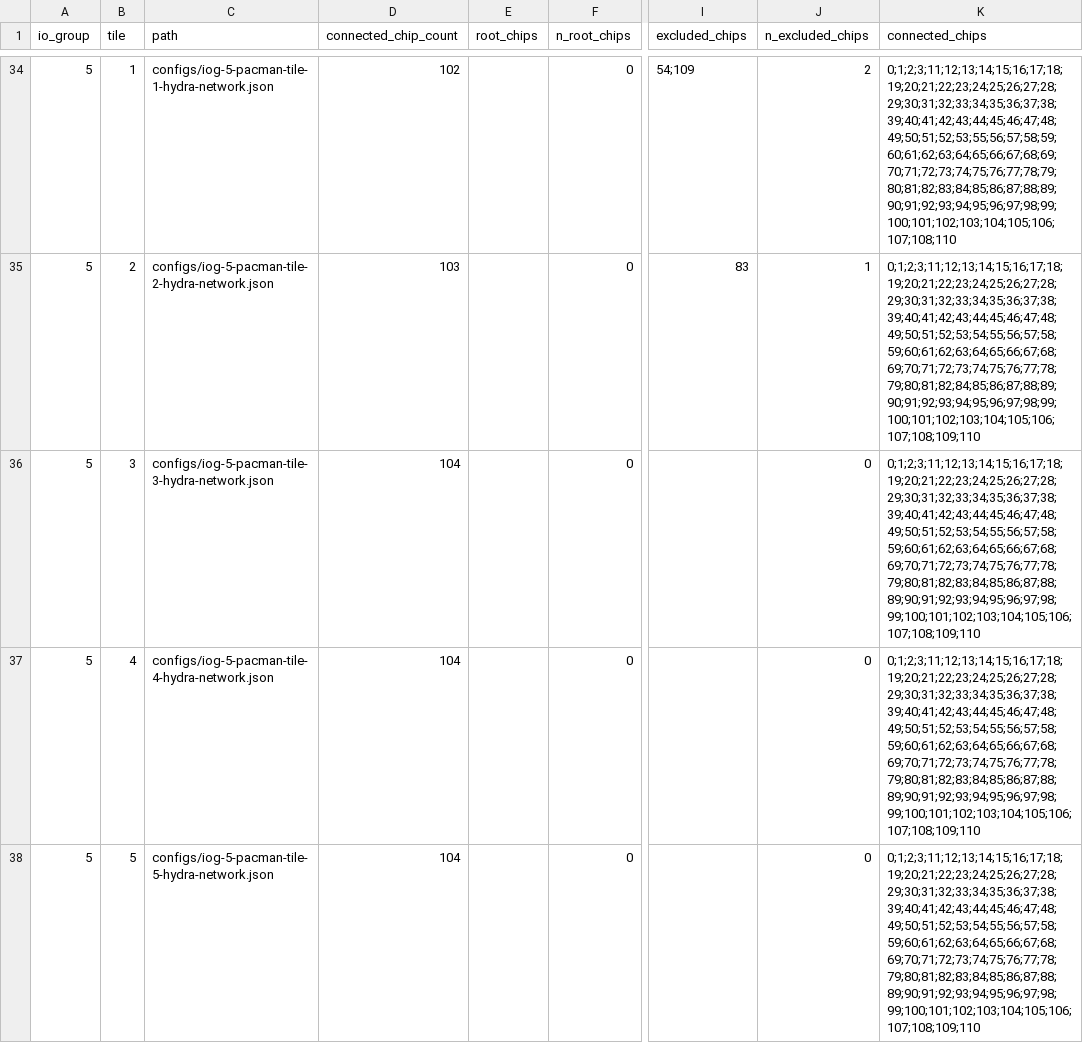
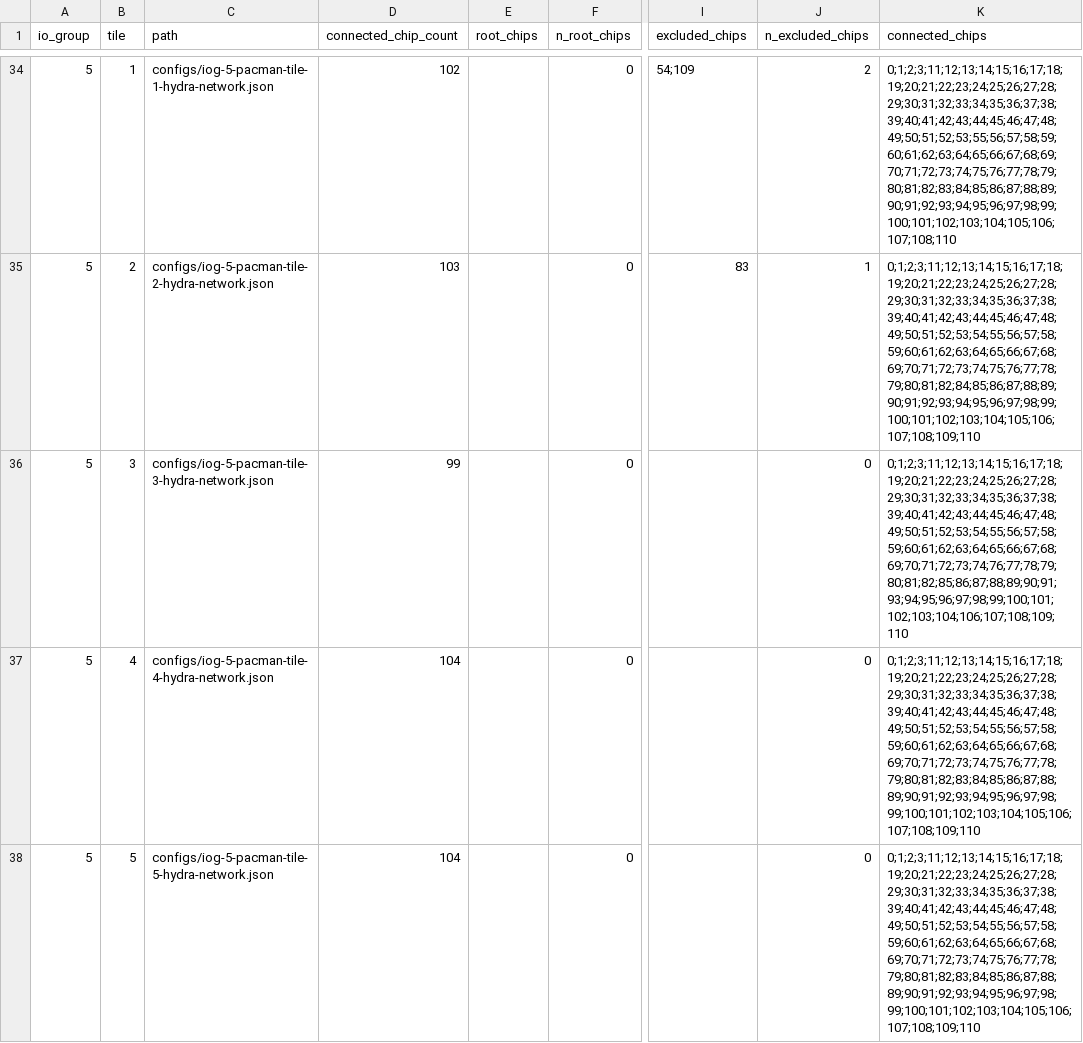
Before and after one commit to larpix/crs_daq, a CSV file: config_history/current/hydra_summary.csv, drawn as a sheet; only a part is shown, gaps mark what is left out; the diff covers the shown part only; the diff names each change by its address in the sheet, - before the commit and + after, or states it on an @@ line.

Commit message:
First attempt trying to re-discover networks on IOG6 tile 1. We'll try reconfiguring after this to see if it works.

```diff
--- a/config_history/current/hydra_summary.csv
+++ b/config_history/current/hydra_summary.csv
-D36 (connected_chip_count): 104
+D36 (connected_chip_count): 99
-K36 (connected_chips): 0;1;2;3;11;12;13;14;15;16;17;18;19;20;21;22;23;24;25;26;27;28;29;30;31;32;33;34;35;36;37;38;39;40;41;42;43;44;45;46;47;48;49;50;51;52;53;54;55;56;57;58;59;60;61;62;63;64;65;66;67;68;69;70;71;72;73;74;75;76;77;78;79;80;81;82;83;84;85;86;87;88;89;90;91;92;93;94;95;96;97;98;99;100;101;102;103;104;105;106;107;108;109;110
+K36 (connected_chips): 0;1;2;3;11;12;13;14;15;16;17;18;19;20;21;22;23;24;25;26;27;28;29;30;31;32;33;34;35;36;37;38;39;40;41;42;43;44;45;46;47;48;49;50;51;52;53;54;55;56;57;58;59;60;61;62;63;64;65;66;67;68;69;70;71;72;73;74;76;77;78;79;80;81;82;85;86;87;88;89;90;91;93;94;95;96;97;98;99;100;101;102;103;104;106;107;108;109;110
```
Also changed, not shown: 6 edited cells elsewhere in this file, config_history/current/run_config_summary.csv, 5 other files.
